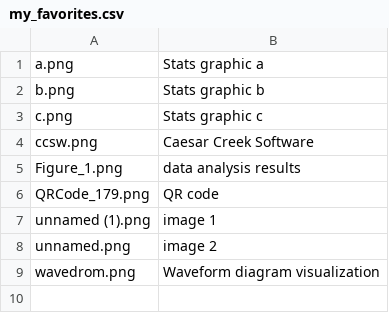
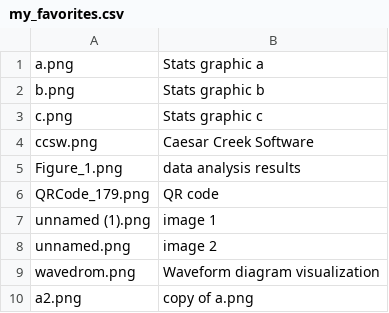
Before and after one commit to IsaacBurns7/SPRING2026, a CSV file: CSCE331/Project1/data/my_favorites.csv, drawn as a sheet; the diff names each change by its address in the sheet, - before the commit and + after, or states it on an @@ line.

```diff
--- a/CSCE331/Project1/data/my_favorites.csv
+++ b/CSCE331/Project1/data/my_favorites.csv
+row 10: a2.png | copy of a.png
```
Also changed, not shown: 43 other files.
